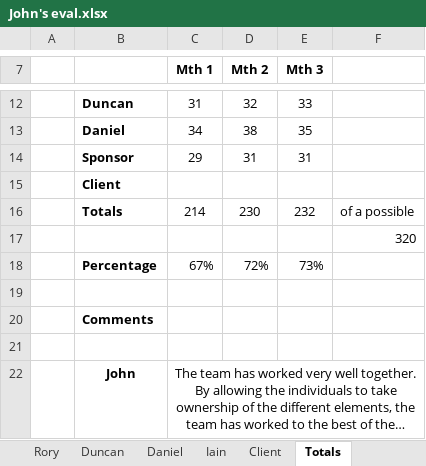
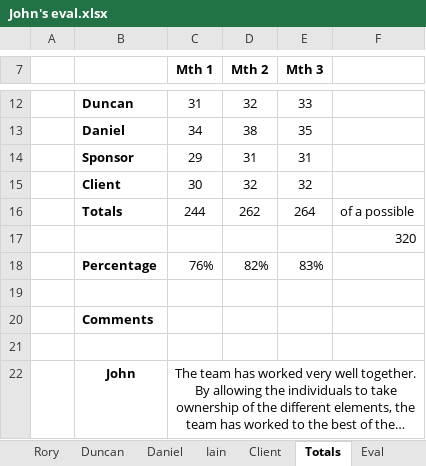
Before and after one commit to JBLACK2889/MENS-SHED-SOC09109, an Excel workbook: Documentation/reports/John's eval.xlsx, sheet Totals, drawn as a sheet; only a part is shown, gaps mark what is left out; long unchanged cells end in …; values as stored, in another font and other column widths than the file's, no borders; removed rows and columns are numbered as before the commit, all else as after; the diff names each change by its address in the sheet, - before the commit and + after, or states it on an @@ line.

```diff
--- a/Documentation/reports/John's eval.xlsx (sheet Totals)
+++ b/Documentation/reports/John's eval.xlsx (sheet Totals)
+sheet tab: Eval
-row 15:  | Client
-row 16:  | Totals | 214 | 230 | 232 | of a possible
+row 15:  | Client | 30 | 32 | 32
+row 16:  | Totals | 244 | 262 | 264 | of a possible
-row 18:  | Percentage | 67% | 72% | 73%
+row 18:  | Percentage | 76% | 82% | 83%
```
Also changed, not shown: sheet Client, charts or pictures, 1 other file.
